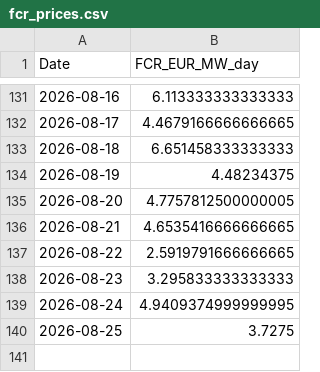
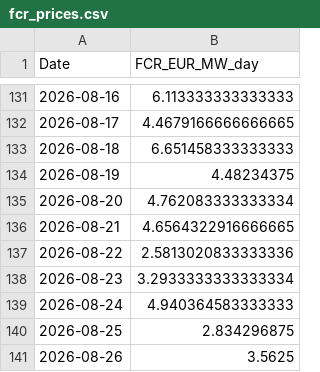
Before and after one commit to TomSRemy/PPA-Dashboard, a CSV file: ppa_dashboard/data/fcr_prices.csv, drawn as a sheet; only a part is shown, gaps mark what is left out.

```diff
--- a/ppa_dashboard/data/fcr_prices.csv
+++ b/ppa_dashboard/data/fcr_prices.csv
@@ -134,7 +134,8 @@ Date,FCR_EUR_MW_day
 2026-08-19,4.48234375
-2026-08-20,4.7757812500000005
-2026-08-21,4.6535416666666665
-2026-08-22,2.5919791666666665
-2026-08-23,3.295833333333333
-2026-08-24,4.9409374999999995
-2026-08-25,3.7275
+2026-08-20,4.762083333333334
+2026-08-21,4.6564322916666665
+2026-08-22,2.5813020833333336
+2026-08-23,3.2933333333333334
+2026-08-24,4.940364583333333
+2026-08-25,2.834296875
+2026-08-26,3.5625
```
Also changed, not shown: ppa_dashboard/data/xborder_da_prices.csv.
